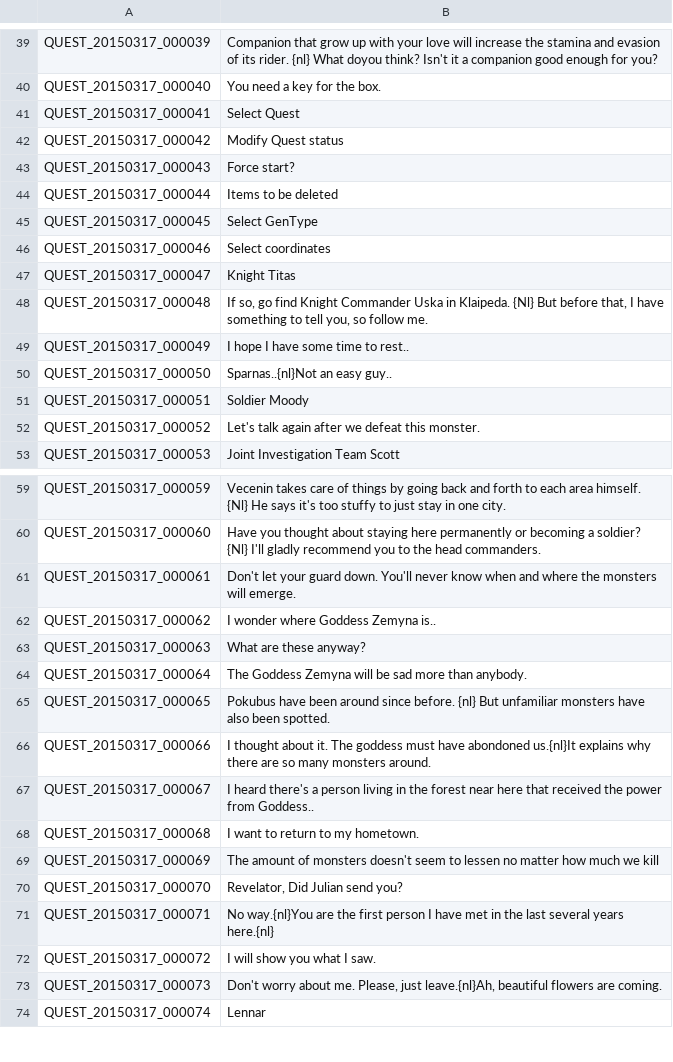
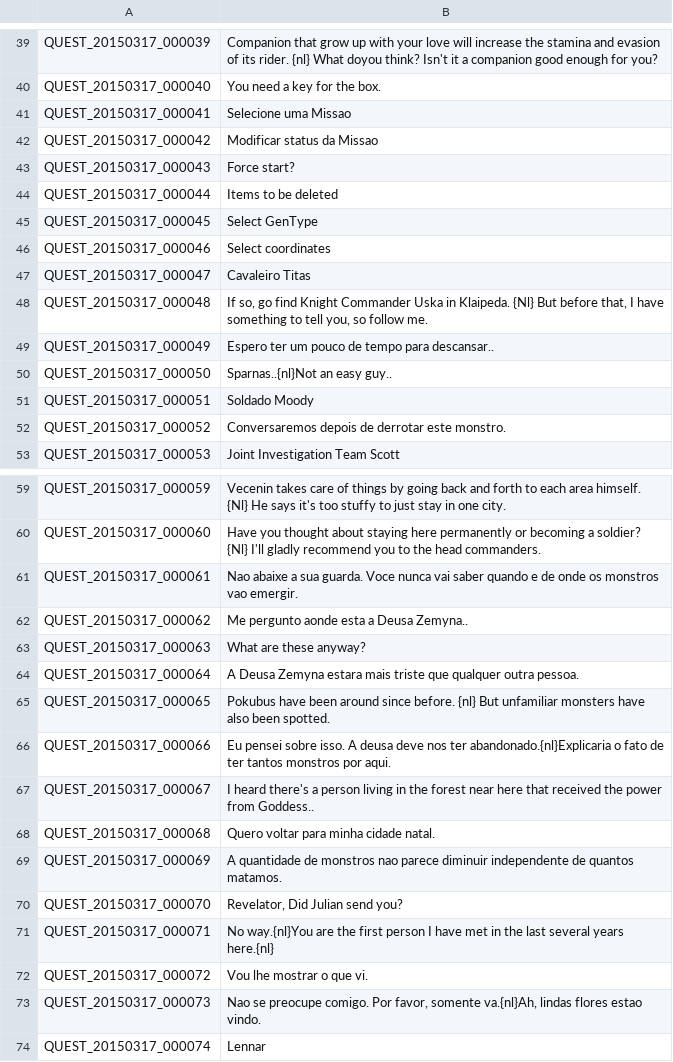
Before and after one commit to Camarilla01/Tree-of-Savior-PT-BR-translate, a TSV file: QUEST_en.tsv, drawn as a sheet; only a part is shown, gaps mark what is left out; the diff covers the shown part only.

Commit message:
Made translation alterations to Quest

```diff
--- a/QUEST_en.tsv
+++ b/QUEST_en.tsv
@@ -40,4 +40,4 @@ QUEST_20150317_000039	Companion that grow up with your love will increase the st
 QUEST_20150317_000040	You need a key for the box.
-QUEST_20150317_000041	Select Quest
-QUEST_20150317_000042	Modify Quest status
+QUEST_20150317_000041	Selecione uma Missao
+QUEST_20150317_000042	Modificar status da Missao
 QUEST_20150317_000043	Force start?
@@ -46,8 +46,8 @@ QUEST_20150317_000045	Select GenType
 QUEST_20150317_000046	Select coordinates
-QUEST_20150317_000047	Knight Titas
+QUEST_20150317_000047	Cavaleiro Titas
 QUEST_20150317_000048	If so, go find Knight Commander Uska in Klaipeda. {Nl} But before that, I have something to tell you, so follow me.
-QUEST_20150317_000049	I hope I have some time to rest..
+QUEST_20150317_000049	Espero ter um pouco de tempo para descansar..
 QUEST_20150317_000050	Sparnas..{nl}Not an easy guy..
-QUEST_20150317_000051	Soldier Moody
-QUEST_20150317_000052	Let's talk again after we defeat this monster.
+QUEST_20150317_000051	Soldado Moody
+QUEST_20150317_000052	Conversaremos depois de derrotar este monstro.
 QUEST_20150317_000053	Joint Investigation Team Scott
@@ -60,15 +60,15 @@ QUEST_20150317_000059	Vecenin takes care of things by going back and forth to ea
 QUEST_20150317_000060	Have you thought about staying here permanently or becoming a soldier? {Nl} I'll gladly recommend you to the head commanders.
-QUEST_20150317_000061	Don't let your guard down. You'll never know when and where the monsters will emerge.
-QUEST_20150317_000062	I wonder where Goddess Zemyna is..
+QUEST_20150317_000061	Nao abaixe a sua guarda. Voce nunca vai saber quando e de onde os monstros vao emergir.
+QUEST_20150317_000062	Me pergunto aonde esta a Deusa Zemyna..
 QUEST_20150317_000063	What are these anyway?
-QUEST_20150317_000064	The Goddess Zemyna will be sad more than anybody.
+QUEST_20150317_000064	A Deusa Zemyna estara mais triste que qualquer outra pessoa.
 QUEST_20150317_000065	Pokubus have been around since before. {nl} But unfamiliar monsters have also been spotted.
-QUEST_20150317_000066	I thought about it. The goddess must have abondoned us.{nl}It explains why there are so many monsters around.
+QUEST_20150317_000066	Eu pensei sobre isso. A deusa deve nos ter abandonado.{nl}Explicaria o fato de ter tantos monstros por aqui.
 QUEST_20150317_000067	I heard there's a person living in the forest near here that received the power from Goddess..
-QUEST_20150317_000068	I want to return to my hometown.
-QUEST_20150317_000069	The amount of monsters doesn't seem to lessen no matter how much we kill
+QUEST_20150317_000068	Quero voltar para minha cidade natal.
+QUEST_20150317_000069	A quantidade de monstros nao parece diminuir independente de quantos matamos.
 QUEST_20150317_000070	Revelator, Did Julian send you?
 QUEST_20150317_000071	No way.{nl}You are the first person I have met in the last several years here.{nl}
-QUEST_20150317_000072	I will show you what I saw.
-QUEST_20150317_000073	Don't worry about me. Please, just leave.{nl}Ah, beautiful flowers are coming.
+QUEST_20150317_000072	Vou lhe mostrar o que vi.
+QUEST_20150317_000073	Nao se preocupe comigo. Por favor, somente va.{nl}Ah, lindas flores estao vindo.
 QUEST_20150317_000074	Lennar
```
Also changed, not shown: 6 edited cells elsewhere in this file.
